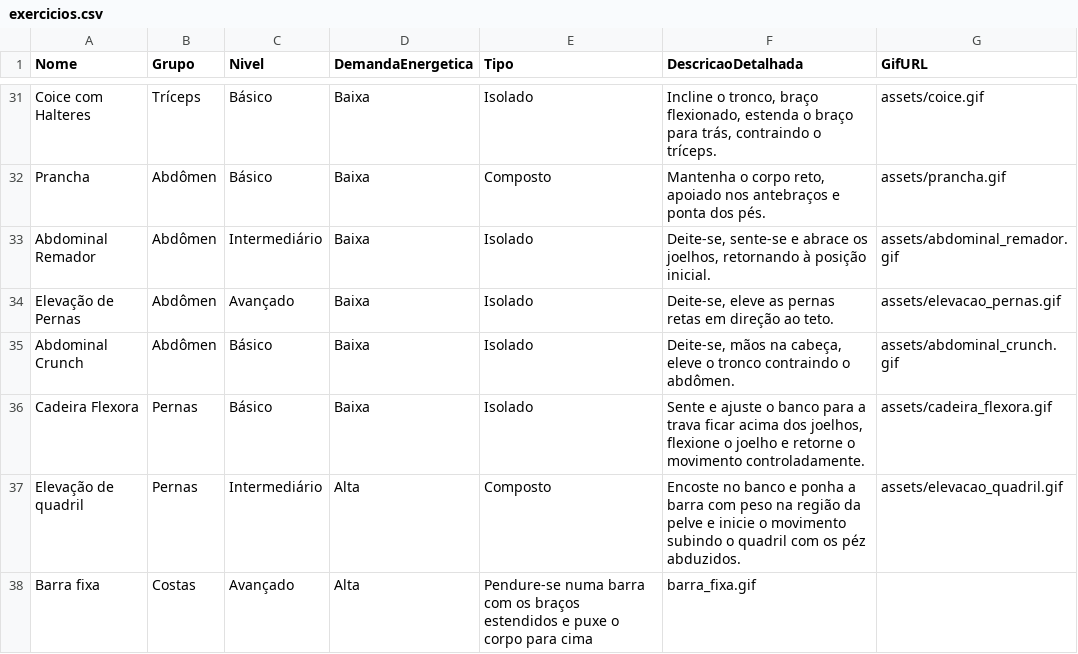
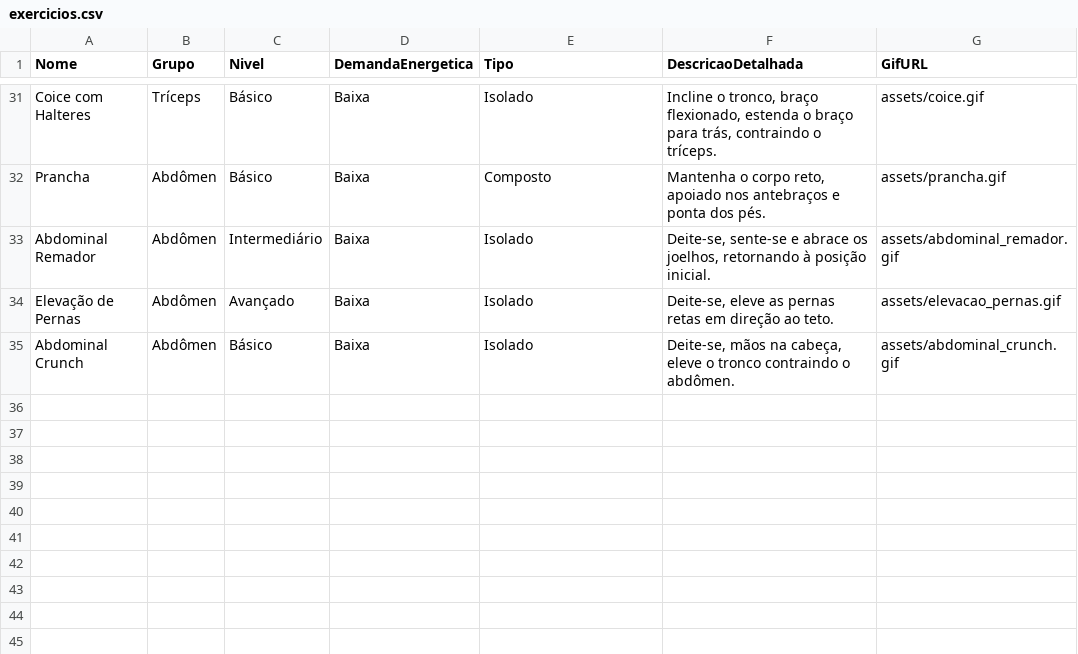
Before and after one commit to Assistente-de-Treino/Projeto_IP_2025, a CSV file: data/exercicios.csv, drawn as a sheet; only a part is shown, gaps mark what is left out.

```diff
--- a/data/exercicios.csv
+++ b/data/exercicios.csv
@@ -35,4 +35 @@ Elevação de Pernas,Abdômen,Avançado,Baixa,Isolado,"Deite-se, eleve as pernas
 Abdominal Crunch,Abdômen,Básico,Baixa,Isolado,"Deite-se, mãos na cabeça, eleve o tronco contraindo o abdômen.","assets/abdominal_crunch.gif"
-Cadeira Flexora,Pernas,Básico,Baixa,Isolado,"Sente e ajuste o banco para a trava ficar acima dos joelhos, flexione o joelho e retorne o movimento controladamente.","assets/cadeira_flexora.gif"
-Elevação de quadril,Pernas,Intermediário,Alta,Composto,"Encoste no banco e ponha a barra com peso na região da pelve e inicie o movimento subindo o quadril com os péz abduzidos.","assets/elevacao_quadril.gif"
-Barra fixa,Costas,Avançado,Alta,"Pendure-se numa barra com os braços estendidos e puxe o corpo para cima","barra_fixa.gif"
```
Also changed, not shown: 3 other files.
